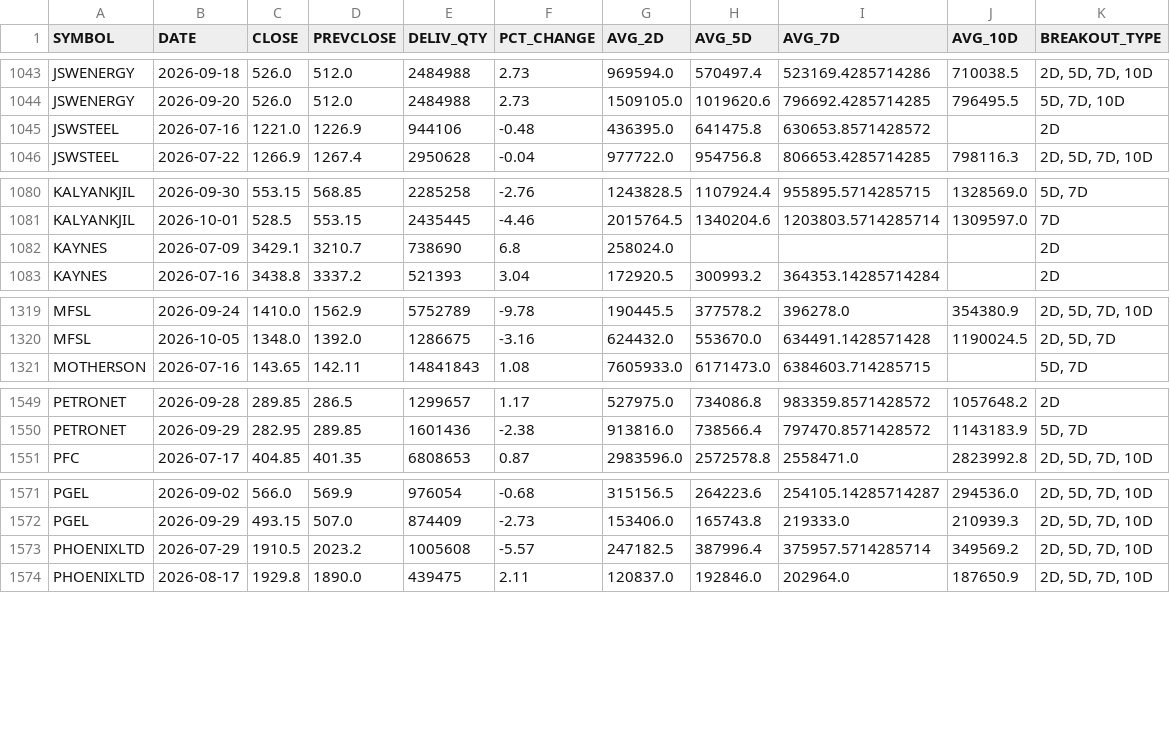
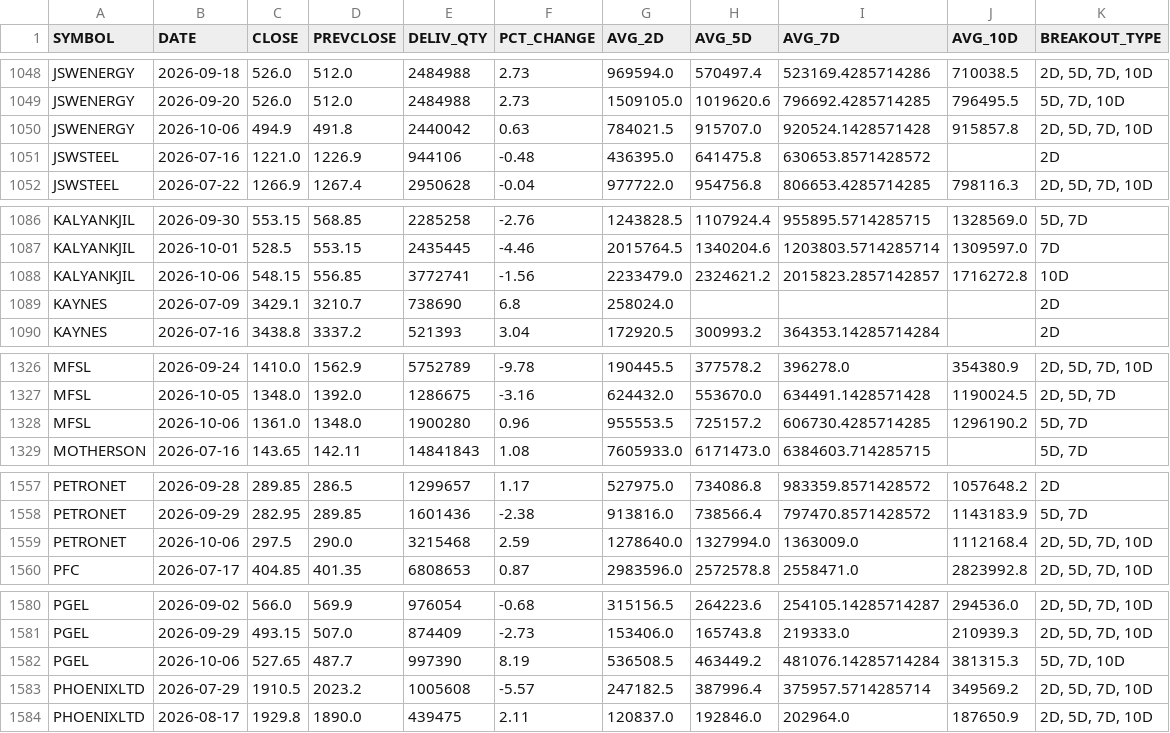
Before and after one commit to ps3sep1995-collab/DelivQty-Analysis, a CSV file: data/processed/volume_breakout_scan.csv, drawn as a sheet; only a part is shown, gaps mark what is left out; the diff covers the shown part only.

```diff
--- a/data/processed/volume_breakout_scan.csv
+++ b/data/processed/volume_breakout_scan.csv
@@ -1044,2 +1049,3 @@ JSWENERGY,2026-09-18,526.0,512.0,2484988,2.73,969594.0,570497.4,523169.428571428
 JSWENERGY,2026-09-20,526.0,512.0,2484988,2.73,1509105.0,1019620.6,796692.4285714285,796495.5,"5D, 7D, 10D"
+JSWENERGY,2026-10-06,494.9,491.8,2440042,0.63,784021.5,915707.0,920524.1428571428,915857.8,"2D, 5D, 7D, 10D"
 JSWSTEEL,2026-07-16,1221.0,1226.9,944106,-0.48,436395.0,641475.8,630653.8571428572,,2D
@@ -1081,2 +1087,3 @@ KALYANKJIL,2026-09-30,553.15,568.85,2285258,-2.76,1243828.5,1107924.4,955895.571
 KALYANKJIL,2026-10-01,528.5,553.15,2435445,-4.46,2015764.5,1340204.6,1203803.5714285714,1309597.0,7D
+KALYANKJIL,2026-10-06,548.15,556.85,3772741,-1.56,2233479.0,2324621.2,2015823.2857142857,1716272.8,10D
 KAYNES,2026-07-09,3429.1,3210.7,738690,6.8,258024.0,,,,2D
@@ -1320,2 +1327,3 @@ MFSL,2026-09-24,1410.0,1562.9,5752789,-9.78,190445.5,377578.2,396278.0,354380.9,
 MFSL,2026-10-05,1348.0,1392.0,1286675,-3.16,624432.0,553670.0,634491.1428571428,1190024.5,"2D, 5D, 7D"
+MFSL,2026-10-06,1361.0,1348.0,1900280,0.96,955553.5,725157.2,606730.4285714285,1296190.2,"5D, 7D"
 MOTHERSON,2026-07-16,143.65,142.11,14841843,1.08,7605933.0,6171473.0,6384603.714285715,,"5D, 7D"
@@ -1550,2 +1558,3 @@ PETRONET,2026-09-28,289.85,286.5,1299657,1.17,527975.0,734086.8,983359.857142857
 PETRONET,2026-09-29,282.95,289.85,1601436,-2.38,913816.0,738566.4,797470.8571428572,1143183.9,"5D, 7D"
+PETRONET,2026-10-06,297.5,290.0,3215468,2.59,1278640.0,1327994.0,1363009.0,1112168.4,"2D, 5D, 7D, 10D"
 PFC,2026-07-17,404.85,401.35,6808653,0.87,2983596.0,2572578.8,2558471.0,2823992.8,"2D, 5D, 7D, 10D"
@@ -1572,2 +1581,3 @@ PGEL,2026-09-02,566.0,569.9,976054,-0.68,315156.5,264223.6,254105.14285714287,29
 PGEL,2026-09-29,493.15,507.0,874409,-2.73,153406.0,165743.8,219333.0,210939.3,"2D, 5D, 7D, 10D"
+PGEL,2026-10-06,527.65,487.7,997390,8.19,536508.5,463449.2,481076.14285714284,381315.3,"5D, 7D, 10D"
 PHOENIXLTD,2026-07-29,1910.5,2023.2,1005608,-5.57,247182.5,387996.4,375957.5714285714,349569.2,"2D, 5D, 7D, 10D"
```
Also changed, not shown: 10 added rows elsewhere in this file, 2 other files.
